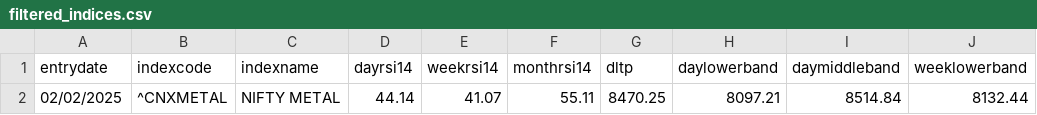
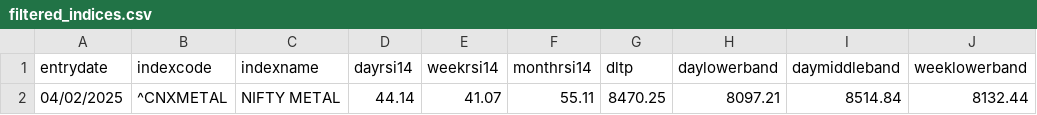
Before and after one commit to Manojkumar190803/Stock-prediction-Pro, a CSV file: DATASETS/filtered_indices.csv, drawn as a sheet; only a part is shown; the diff names each change by its address in the sheet, - before the commit and + after, or states it on an @@ line.

```diff
--- a/DATASETS/filtered_indices.csv
+++ b/DATASETS/filtered_indices.csv
-A2 (entrydate): 02/02/2025
+A2 (entrydate): 04/02/2025
```
Also changed, not shown: DATASETS/GFS_indicesdf.csv.csv, DATASETS/filtered_indices_output.csv, 5 other files.
